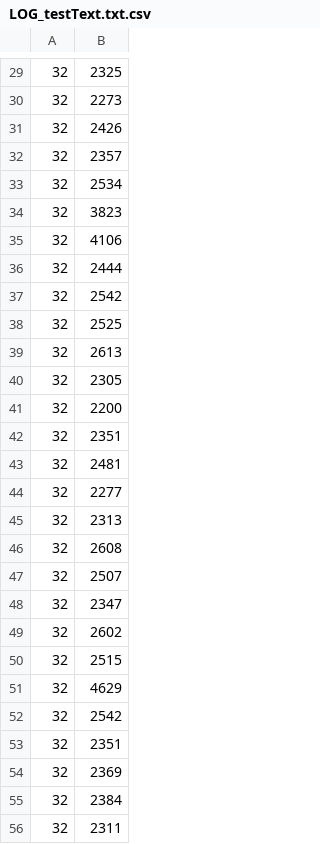
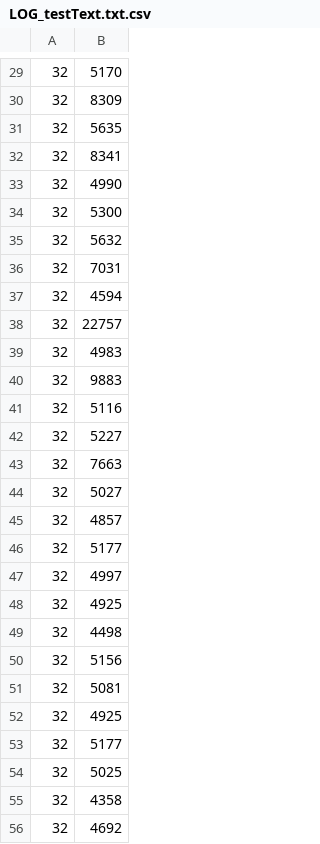
Before and after one commit to TheNickmaster21/DistributedSystemsProject, a CSV file: LOG_testText.txt.csv, drawn as a sheet; only a part is shown, gaps mark what is left out; the diff covers the shown part only.

```diff
--- a/LOG_testText.txt.csv
+++ b/LOG_testText.txt.csv
@@ -29,28 +29,28 @@
-32,2325
-32,2273
-32,2426
-32,2357
-32,2534
-32,3823
-32,4106
-32,2444
-32,2542
-32,2525
-32,2613
-32,2305
-32,2200
-32,2351
-32,2481
-32,2277
-32,2313
-32,2608
-32,2507
-32,2347
-32,2602
-32,2515
-32,4629
-32,2542
-32,2351
-32,2369
-32,2384
-32,2311
+32,5170
+32,8309
+32,5635
+32,8341
+32,4990
+32,5300
+32,5632
+32,7031
+32,4594
+32,22757
+32,4983
+32,9883
+32,5116
+32,5227
+32,7663
+32,5027
+32,4857
+32,5177
+32,4997
+32,4925
+32,4498
+32,5156
+32,5081
+32,4925
+32,5177
+32,5025
+32,4358
+32,4692
```
Also changed, not shown: 63 edited cells elsewhere in this file, LOG_Sample Audio.mp3.csv, LOG_Test Image.jpg.csv, 2 other files.
